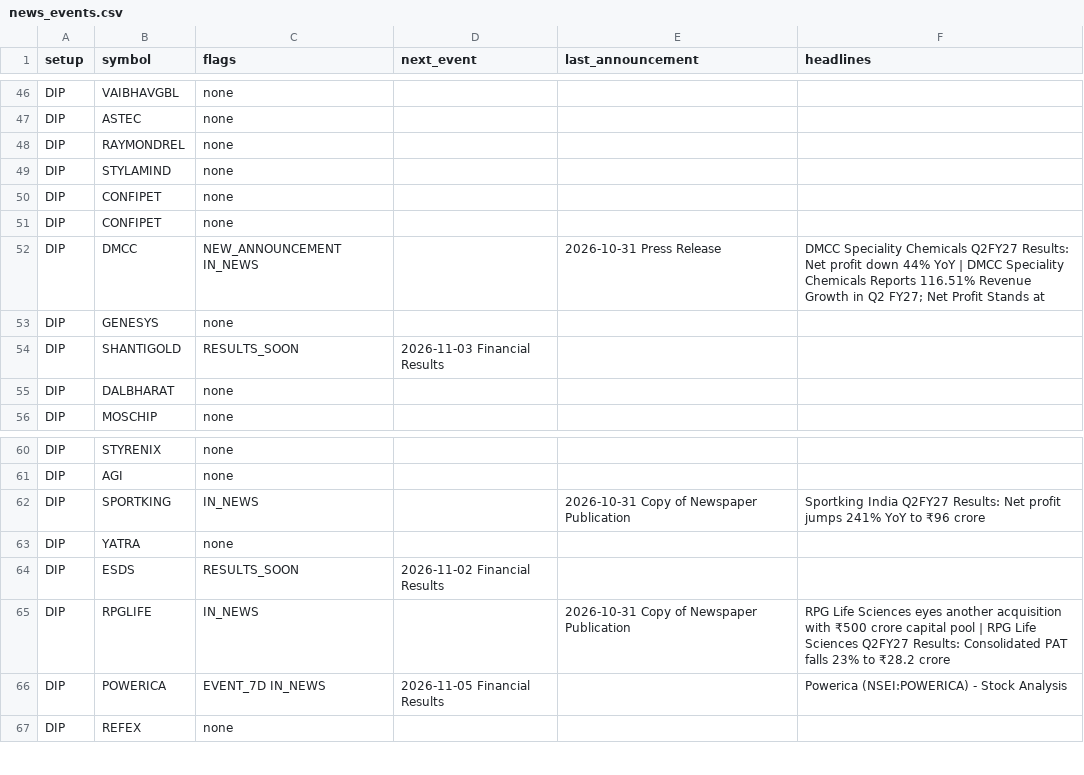
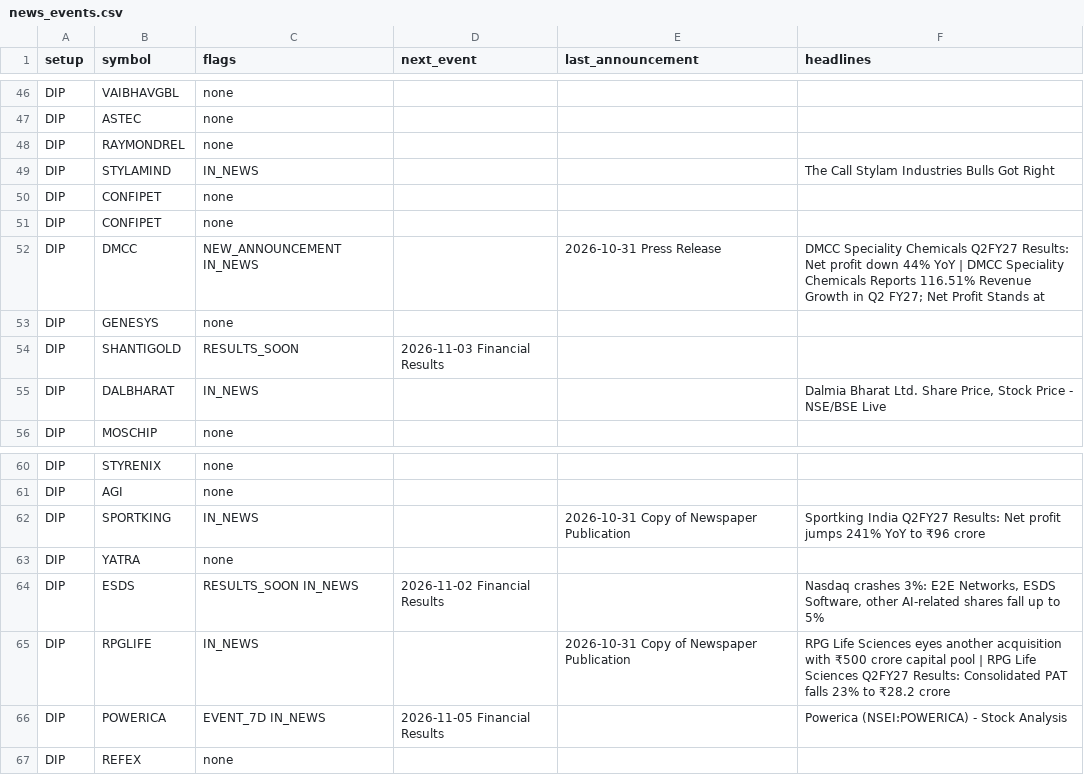
Before and after one commit to sufikipl-ops/swing-auto, a CSV file: out/news_events.csv, drawn as a sheet; only a part is shown, gaps mark what is left out; the diff covers the shown part only.

```diff
--- a/out/news_events.csv
+++ b/out/news_events.csv
@@ -48,3 +48,3 @@ DIP,ASTEC,none,,,
 DIP,RAYMONDREL,none,,,
-DIP,STYLAMIND,none,,,
+DIP,STYLAMIND,IN_NEWS,,,The Call Stylam Industries Bulls Got Right
 DIP,CONFIPET,none,,,
@@ -54,3 +54,3 @@ DIP,GENESYS,none,,,
 DIP,SHANTIGOLD,RESULTS_SOON,2026-11-03 Financial Results,,
-DIP,DALBHARAT,none,,,
+DIP,DALBHARAT,IN_NEWS,,,"Dalmia Bharat Ltd. Share Price, Stock Price - NSE/BSE Live"
 DIP,MOSCHIP,none,,,
@@ -63,3 +63,3 @@ DIP,SPORTKING,IN_NEWS,,2026-10-31 Copy of Newspaper Publication,Sportking India
 DIP,YATRA,none,,,
-DIP,ESDS,RESULTS_SOON,2026-11-02 Financial Results,,
+DIP,ESDS,RESULTS_SOON IN_NEWS,2026-11-02 Financial Results,,"Nasdaq crashes 3%: E2E Networks, ESDS Software, other AI-related shares fall up to 5%"
 DIP,RPGLIFE,IN_NEWS,,2026-10-31 Copy of Newspaper Publication,RPG Life Sciences eyes another acquisition with ₹500 crore capital pool | RPG Life Sciences Q2FY27 Results: Consolidated PAT falls 23% to ₹28.2 crore
```
Also changed, not shown: 30 edited cells elsewhere in this file, docs/news_events.csv, 7 other files.
